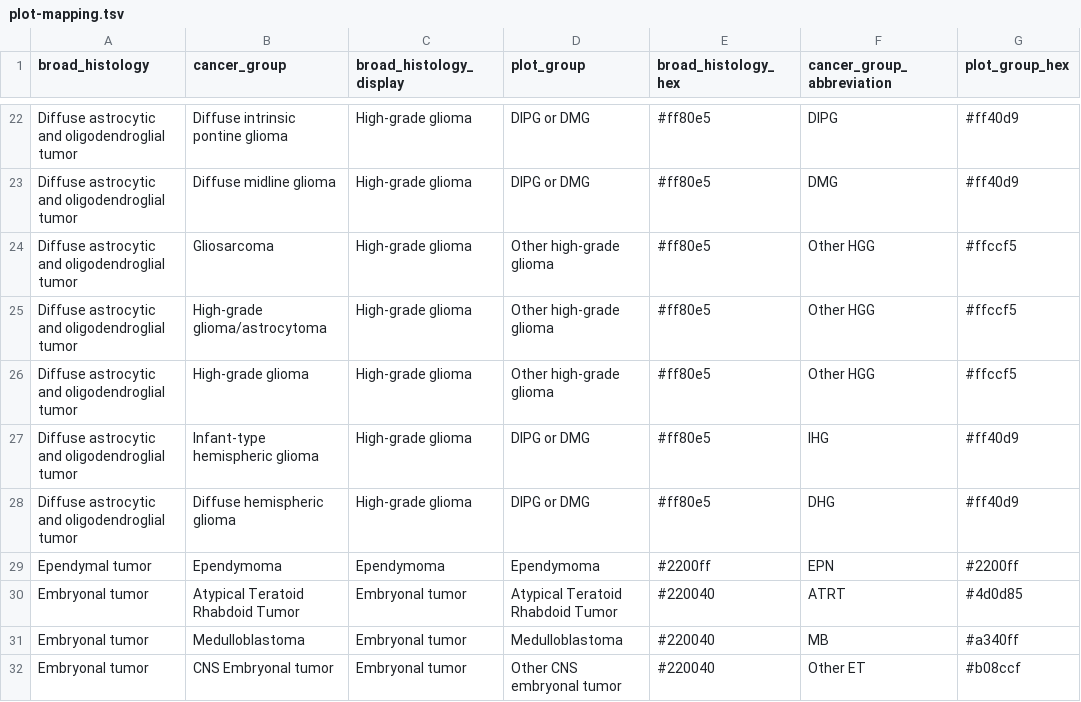
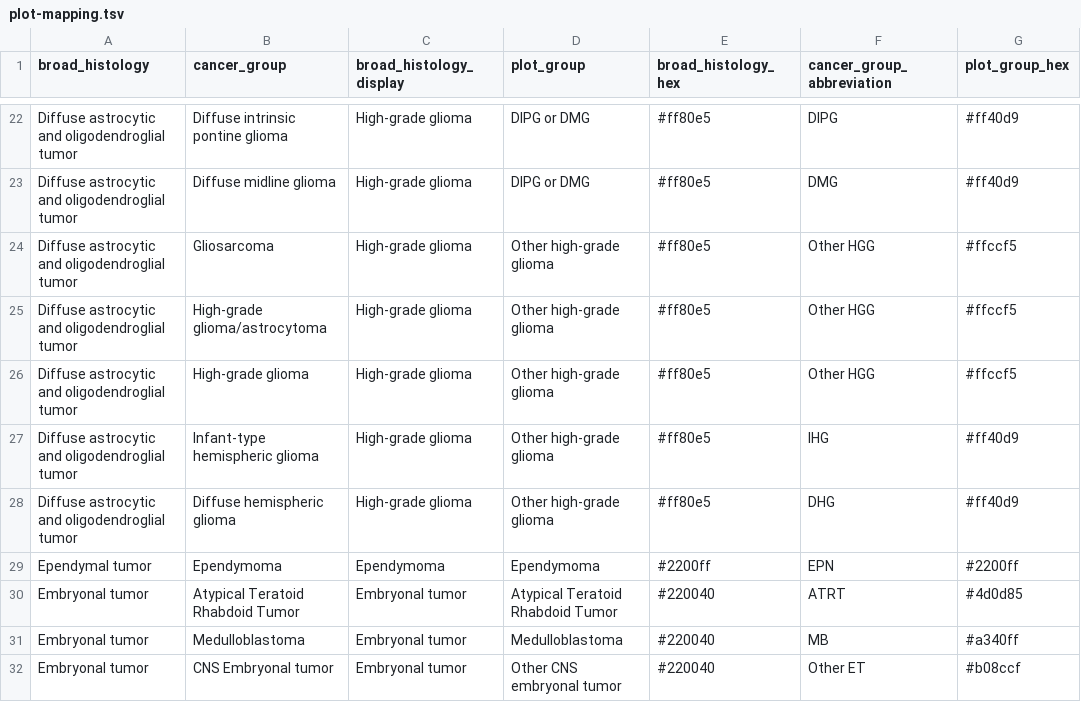
Before and after one commit to diskin-lab-chop/pbta-germline-somatic, a TSV file: analyses/collapse-tumor-histologies/input/plot-mapping.tsv, drawn as a sheet; only a part is shown, gaps mark what is left out; the diff names each change by its address in the sheet, - before the commit and + after, or states it on an @@ line.

Commit message:
fix plot-mapping mis-assignments

```diff
--- a/analyses/collapse-tumor-histologies/input/plot-mapping.tsv
+++ b/analyses/collapse-tumor-histologies/input/plot-mapping.tsv
-D27:D28 (plot_group): DIPG or DMG
+D27:D28 (plot_group): Other high-grade glioma
```
